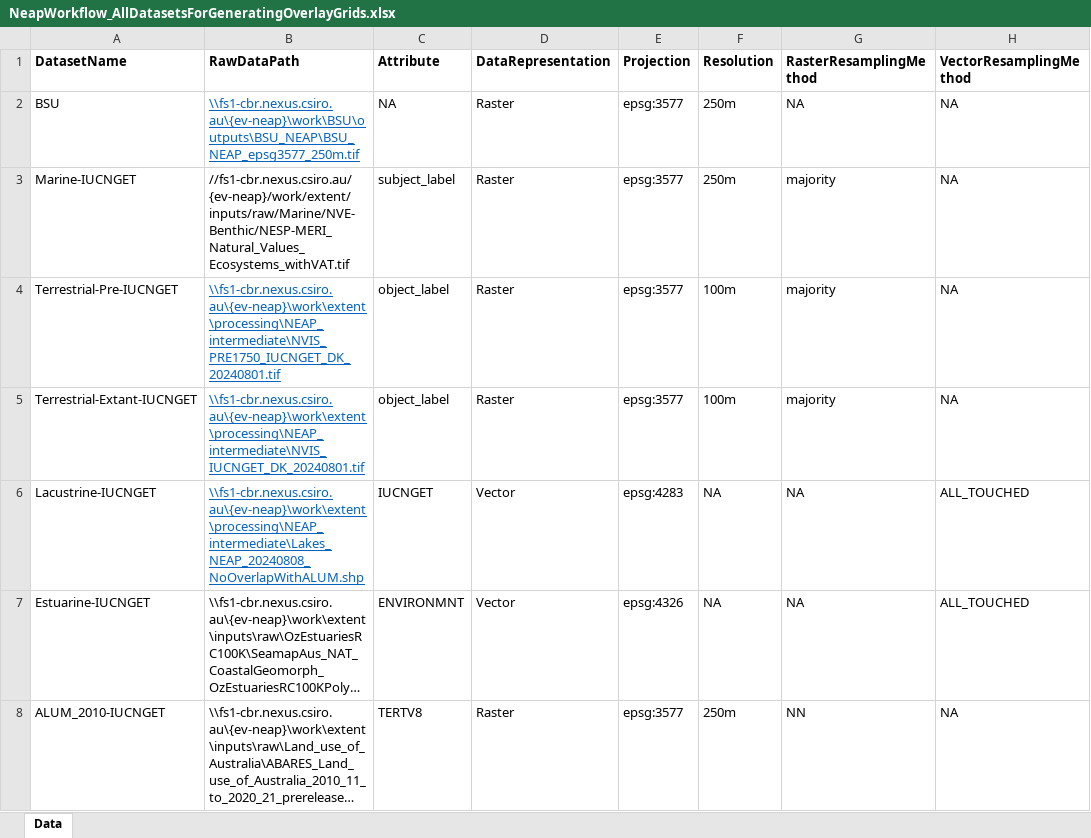
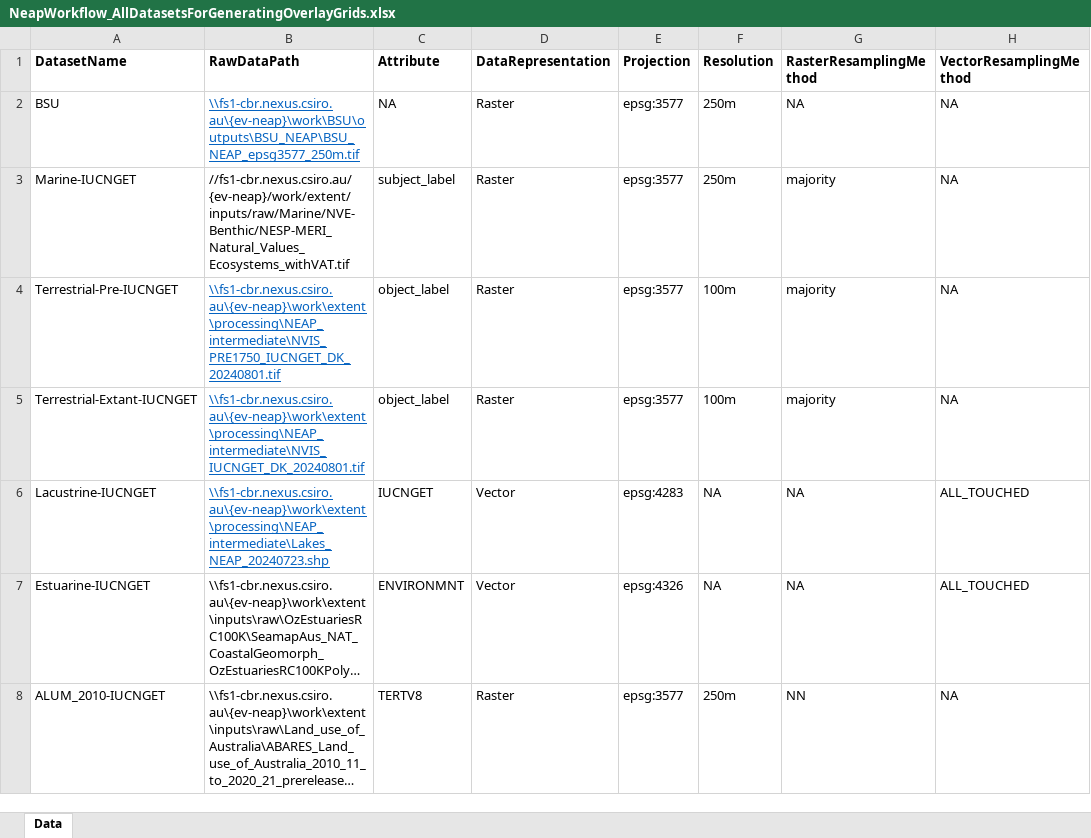
Before and after one commit to CSIRO-enviro-informatics/ecosystem-typology, an Excel workbook: NeapWorkflow_AllDatasetsForGeneratingOverlayGrids.xlsx, sheet Data, drawn as a sheet; only a part is shown; long unchanged cells end in …; values as stored, in another font and other column widths than the file's, no borders; the diff names each change by its address in the sheet, - before the commit and + after, or states it on an @@ line.

Commit message:
update to use lake only data

```diff
--- a/NeapWorkflow_AllDatasetsForGeneratingOverlayGrids.xlsx (sheet Data)
+++ b/NeapWorkflow_AllDatasetsForGeneratingOverlayGrids.xlsx (sheet Data)
-B6 (RawDataPath): \\fs1-cbr.nexus.csiro.au\{ev-neap}\work\extent\processing\NEAP_intermediate\Lakes_NEAP_20240808_NoOverlapWithALUM.shp
+B6 (RawDataPath): \\fs1-cbr.nexus.csiro.au\{ev-neap}\work\extent\processing\NEAP_intermediate\Lakes_NEAP_20240723.shp
```
Also changed, not shown: NeapWorkflow_GET_MarineTerrestrial_Extant-2010_250m.xlsx, NeapWorkflow_GET_MarineTerrestrial_Extant-2015_250m.xlsx, 1 other file.
